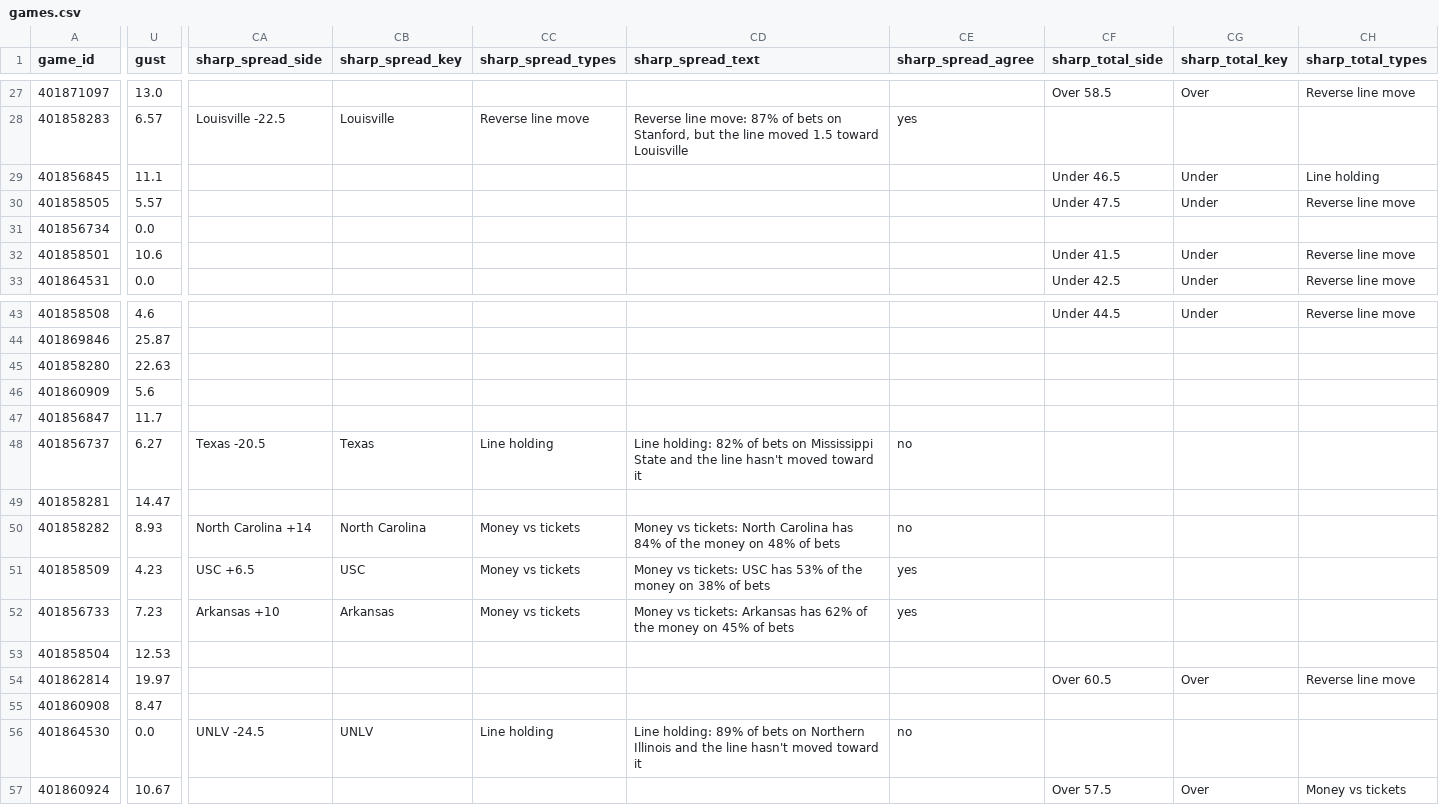
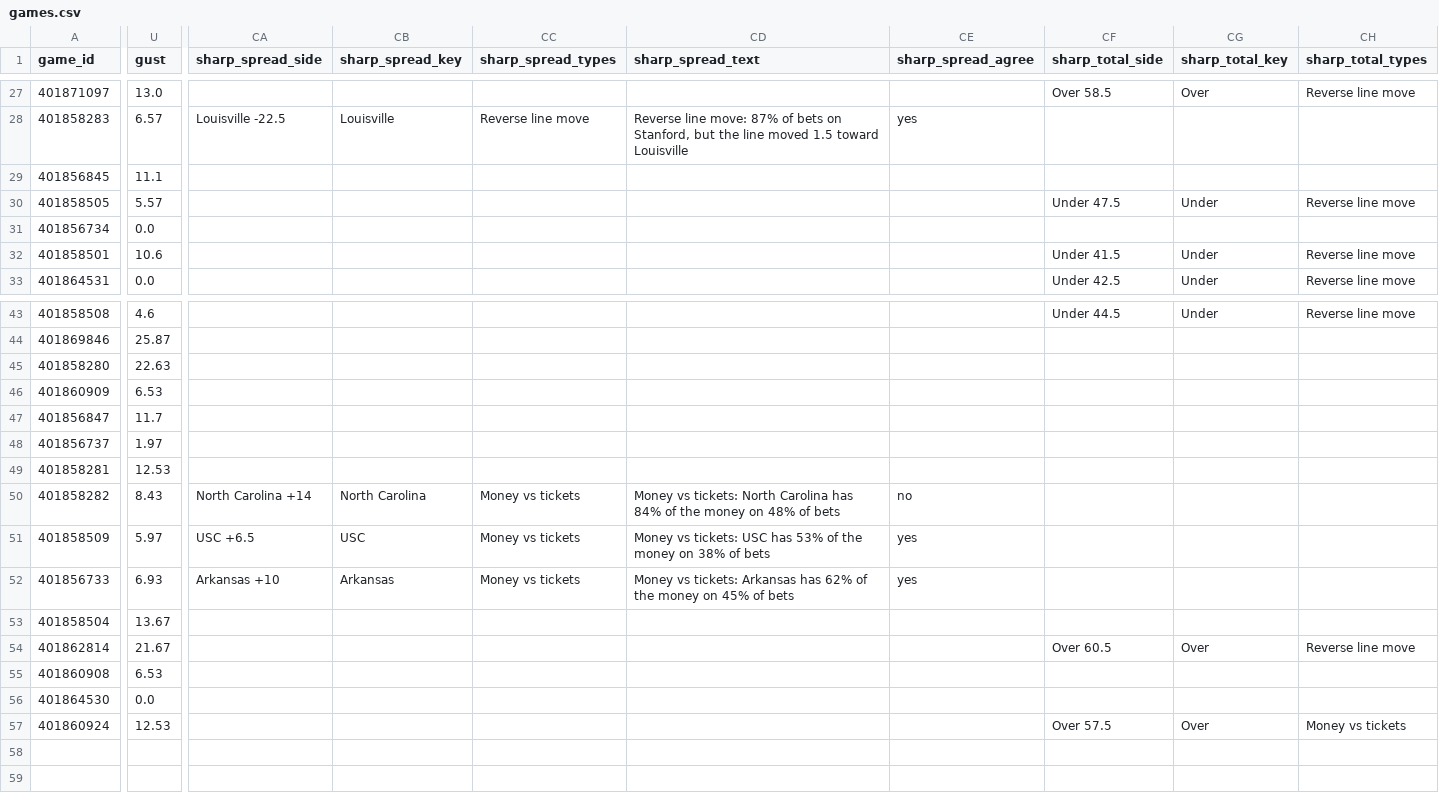
Before and after one commit to jschwich/cfb-model, a CSV file: docs/data/games.csv, drawn as a sheet; only a part is shown, gaps mark what is left out; the diff covers the shown part only; the diff names each change by its address in the sheet, - before the commit and + after, or states it on an @@ line.

```diff
--- a/docs/data/games.csv
+++ b/docs/data/games.csv
-CF29 (sharp_total_side): Under 46.5
+CF29 (sharp_total_side): (empty)
-CG29 (sharp_total_key): Under
+CG29 (sharp_total_key): (empty)
-CH29 (sharp_total_types): Line holding
+CH29 (sharp_total_types): (empty)
-U46 (gust): 5.6
+U46 (gust): 6.53
-U48 (gust): 6.27
+U48 (gust): 1.97
-CA48 (sharp_spread_side): Texas -20.5
+CA48 (sharp_spread_side): (empty)
-CB48 (sharp_spread_key): Texas
+CB48 (sharp_spread_key): (empty)
-CC48 (sharp_spread_types): Line holding
+CC48 (sharp_spread_types): (empty)
-CD48 (sharp_spread_text): Line holding: 82% of bets on Mississippi State and the line hasn't moved toward it
+CD48 (sharp_spread_text): (empty)
-CE48 (sharp_spread_agree): no
+CE48 (sharp_spread_agree): (empty)
-U49 (gust): 14.47
+U49 (gust): 12.53
-U50 (gust): 8.93
+U50 (gust): 8.43
-U51 (gust): 4.23
+U51 (gust): 5.97
-U52 (gust): 7.23
+U52 (gust): 6.93
-U53 (gust): 12.53
+U53 (gust): 13.67
-U54 (gust): 19.97
+U54 (gust): 21.67
-U55 (gust): 8.47
+U55 (gust): 6.53
-CA56 (sharp_spread_side): UNLV -24.5
+CA56 (sharp_spread_side): (empty)
-CB56 (sharp_spread_key): UNLV
+CB56 (sharp_spread_key): (empty)
-CC56 (sharp_spread_types): Line holding
+CC56 (sharp_spread_types): (empty)
-CD56 (sharp_spread_text): Line holding: 89% of bets on Northern Illinois and the line hasn't moved toward it
+CD56 (sharp_spread_text): (empty)
-CE56 (sharp_spread_agree): no
+CE56 (sharp_spread_agree): (empty)
-U57 (gust): 10.67
+U57 (gust): 12.53
```
Also changed, not shown: 39 edited cells elsewhere in this file, 4 other files.
